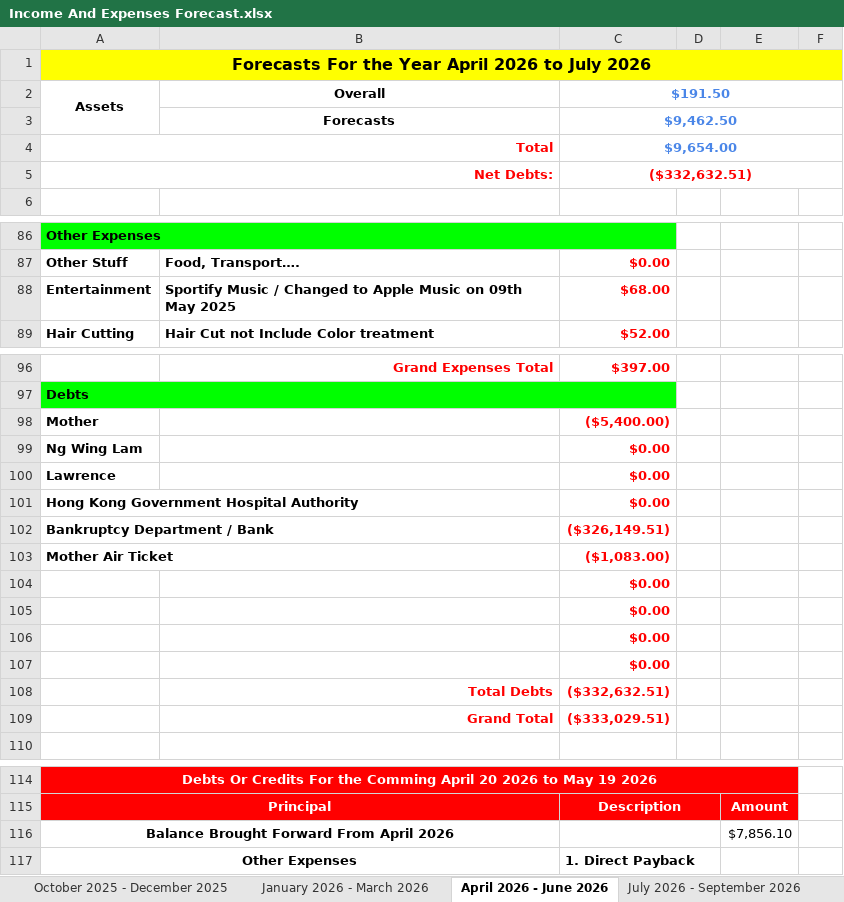
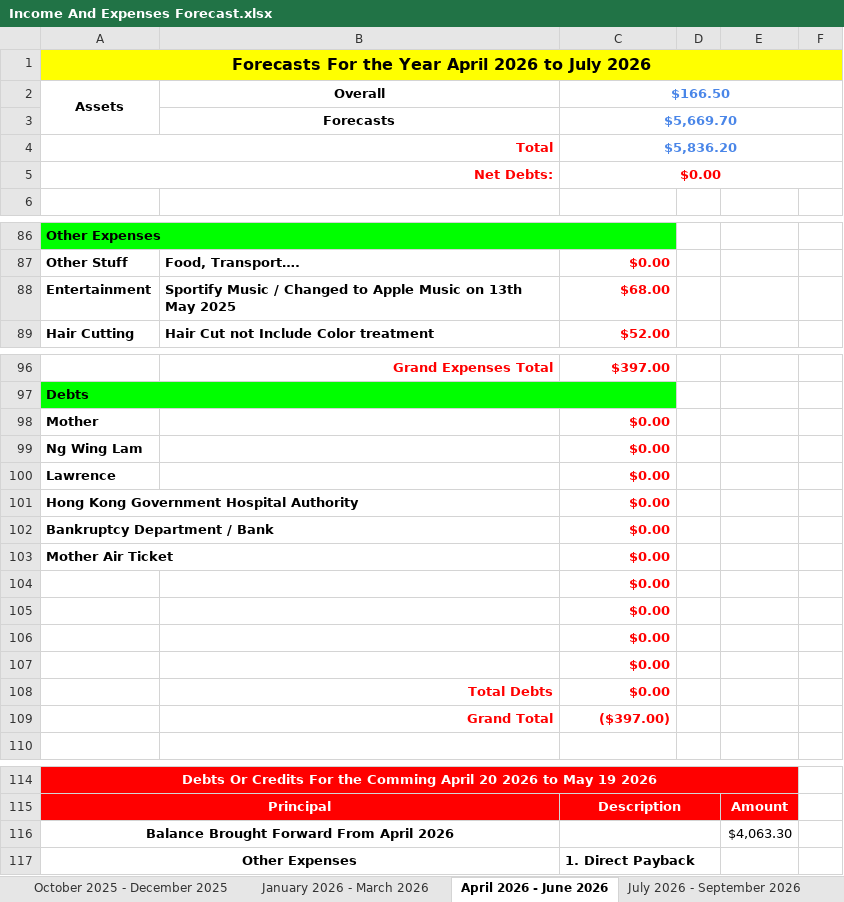
Before and after one commit to alantangsinglun/Income-Forecast, an Excel workbook: Income And Expenses Forecast.xlsx, sheet April 2026 - June 2026, drawn as a sheet; only a part is shown, gaps mark what is left out; values as stored, in another font and other column widths than the file's, no borders; conditional formats not drawn; the diff covers the shown part only; the diff names each change by its address in the sheet, - before the commit and + after, or states it on an @@ line.

```diff
--- a/Income And Expenses Forecast.xlsx (sheet April 2026 - June 2026)
+++ b/Income And Expenses Forecast.xlsx (sheet April 2026 - June 2026)
-C2: $191.50
+C2: $166.50
-C3: $9,462.50
+C3: $5,669.70
-C4: $9,654.00
+C4: $5,836.20
-C5: ($332,632.51)
+C5: $0.00
-B88: …Music on 09th May 2025
+B88: …Music on 13th May 2025
-C98: ($5,400.00)
+C98: $0.00
-C102: ($326,149.51)
+C102: $0.00
-C103: ($1,083.00)
+C103: $0.00
-C108: ($332,632.51)
+C108: $0.00
-C109: ($333,029.51)
+C109: ($397.00)
-E116: $7,856.10
+E116: $4,063.30
```
Also changed, not shown: 6 edited cells elsewhere in this sheet, sheet April 2024 - June 2024, sheet July 2025 - September 2025, sheet April 2025 - June 2025, sheet October 2025 - December 2025, sheet January 2026 - March 2026, sheet Forecast_15, 9 more sheets.
